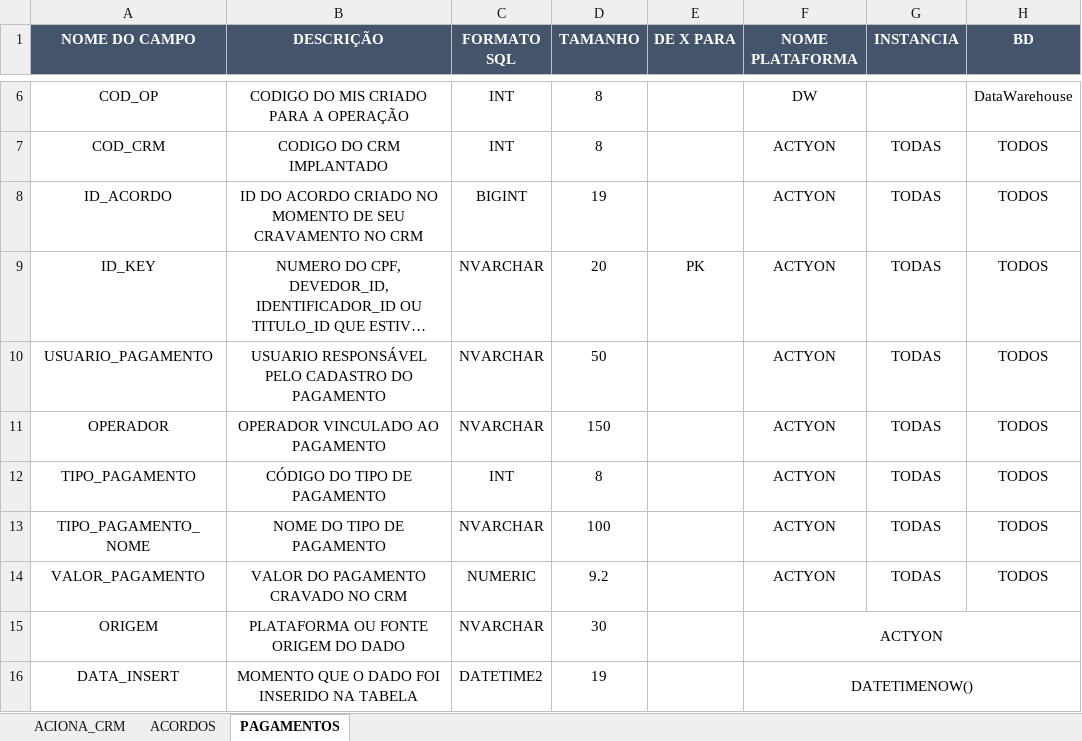
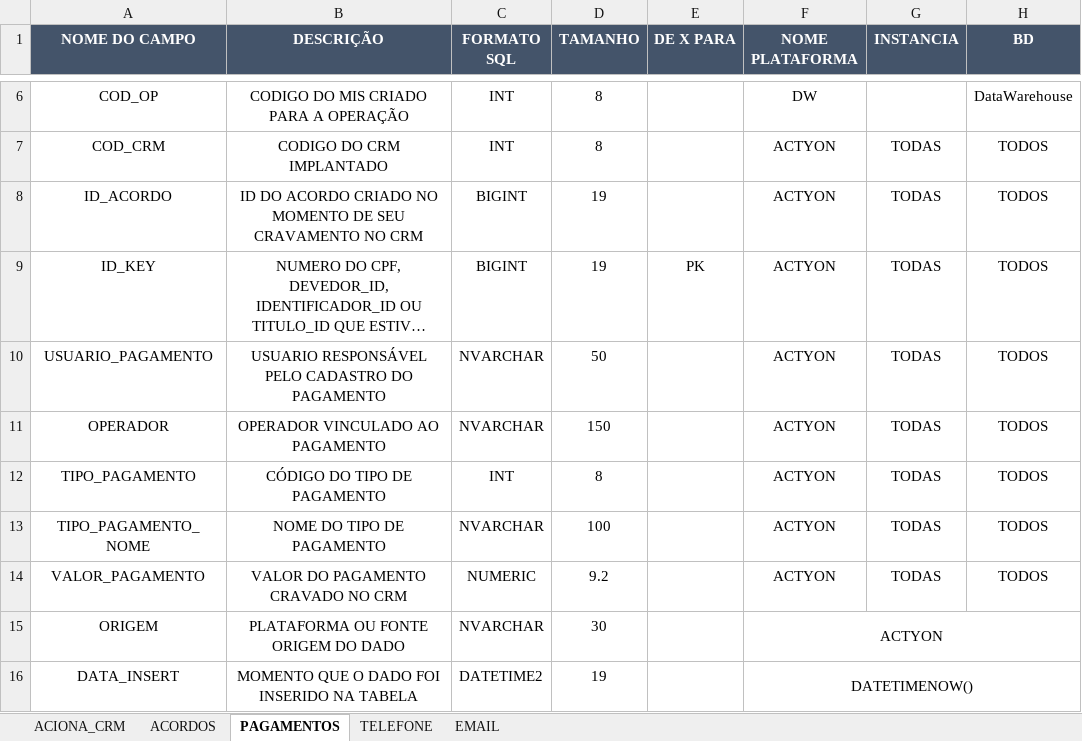
Before and after one commit to Matheus-Shadow/Data-Warehouse, an Excel workbook: Documentos/Mapeamento das Fontes de Dados/ACTYON/MAPEAMENTO_ACTYON.xlsx, sheet PAGAMENTOS, drawn as a sheet; only a part is shown, gaps mark what is left out; long unchanged cells end in …; values as stored, in another font and other column widths than the file's, no borders; the diff names each change by its address in the sheet, - before the commit and + after, or states it on an @@ line.

Commit message:
Mapeamento De telefones e emails do actyon completos

```diff
--- a/Documentos/Mapeamento das Fontes de Dados/ACTYON/MAPEAMENTO_ACTYON.xlsx (sheet PAGAMENTOS)
+++ b/Documentos/Mapeamento das Fontes de Dados/ACTYON/MAPEAMENTO_ACTYON.xlsx (sheet PAGAMENTOS)
@@ sheet tab unhidden: TELEFONE @@
@@ sheet tab unhidden: EMAIL @@
-C9 (FORMATO SQL): NVARCHAR
+C9 (FORMATO SQL): BIGINT
-D9 (TAMANHO): 20
+D9 (TAMANHO): 19
```
Also changed, not shown: sheet ACORDOS, sheet ACIONA_CRM.
